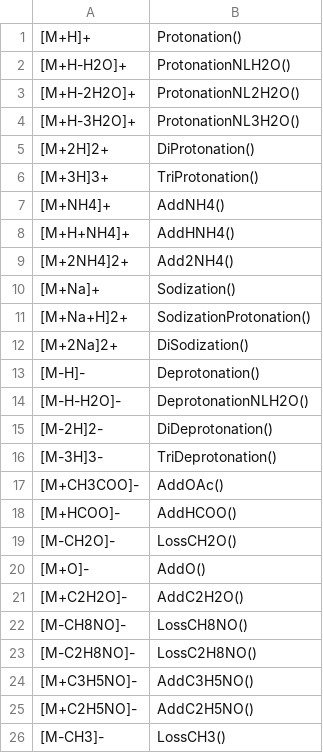
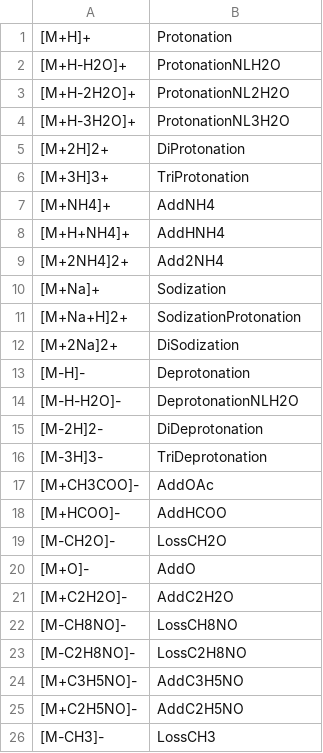
Before and after one commit to yufongpeng/SphingolipidsID.jl, a CSV file: config/ADDUCTCODE.csv, drawn as a sheet.

```diff
--- a/config/ADDUCTCODE.csv
+++ b/config/ADDUCTCODE.csv
@@ -1,26 +1,26 @@
-[M+H]+,Protonation()
-[M+H-H2O]+,ProtonationNLH2O()
-[M+H-2H2O]+,ProtonationNL2H2O()
-[M+H-3H2O]+,ProtonationNL3H2O()
-[M+2H]2+,DiProtonation()
-[M+3H]3+,TriProtonation()
-[M+NH4]+,AddNH4()
-[M+H+NH4]+,AddHNH4()
-[M+2NH4]2+,Add2NH4()
-[M+Na]+,Sodization()
-[M+Na+H]2+,SodizationProtonation()
-[M+2Na]2+,DiSodization()
-[M-H]-,Deprotonation()
-[M-H-H2O]-,DeprotonationNLH2O()
-[M-2H]2-,DiDeprotonation()
-[M-3H]3-,TriDeprotonation()
-[M+CH3COO]-,AddOAc()
-[M+HCOO]-,AddHCOO()
-[M-CH2O]-,LossCH2O()
-[M+O]-,AddO()
-[M+C2H2O]-,AddC2H2O()
-[M-CH8NO]-,LossCH8NO()
-[M-C2H8NO]-,LossC2H8NO()
-[M+C3H5NO]-,AddC3H5NO()
-[M+C2H5NO]-,AddC2H5NO()
-[M-CH3]-,LossCH3()
+[M+H]+,Protonation
+[M+H-H2O]+,ProtonationNLH2O
+[M+H-2H2O]+,ProtonationNL2H2O
+[M+H-3H2O]+,ProtonationNL3H2O
+[M+2H]2+,DiProtonation
+[M+3H]3+,TriProtonation
+[M+NH4]+,AddNH4
+[M+H+NH4]+,AddHNH4
+[M+2NH4]2+,Add2NH4
+[M+Na]+,Sodization
+[M+Na+H]2+,SodizationProtonation
+[M+2Na]2+,DiSodization
+[M-H]-,Deprotonation
+[M-H-H2O]-,DeprotonationNLH2O
+[M-2H]2-,DiDeprotonation
+[M-3H]3-,TriDeprotonation
+[M+CH3COO]-,AddOAc
+[M+HCOO]-,AddHCOO
+[M-CH2O]-,LossCH2O
+[M+O]-,AddO
+[M+C2H2O]-,AddC2H2O
+[M-CH8NO]-,LossCH8NO
+[M-C2H8NO]-,LossC2H8NO
+[M+C3H5NO]-,AddC3H5NO
+[M+C2H5NO]-,AddC2H5NO
+[M-CH3]-,LossCH3
```
Also changed, not shown: config/CE.csv, config/CLASSDB.csv, 23 other files.
